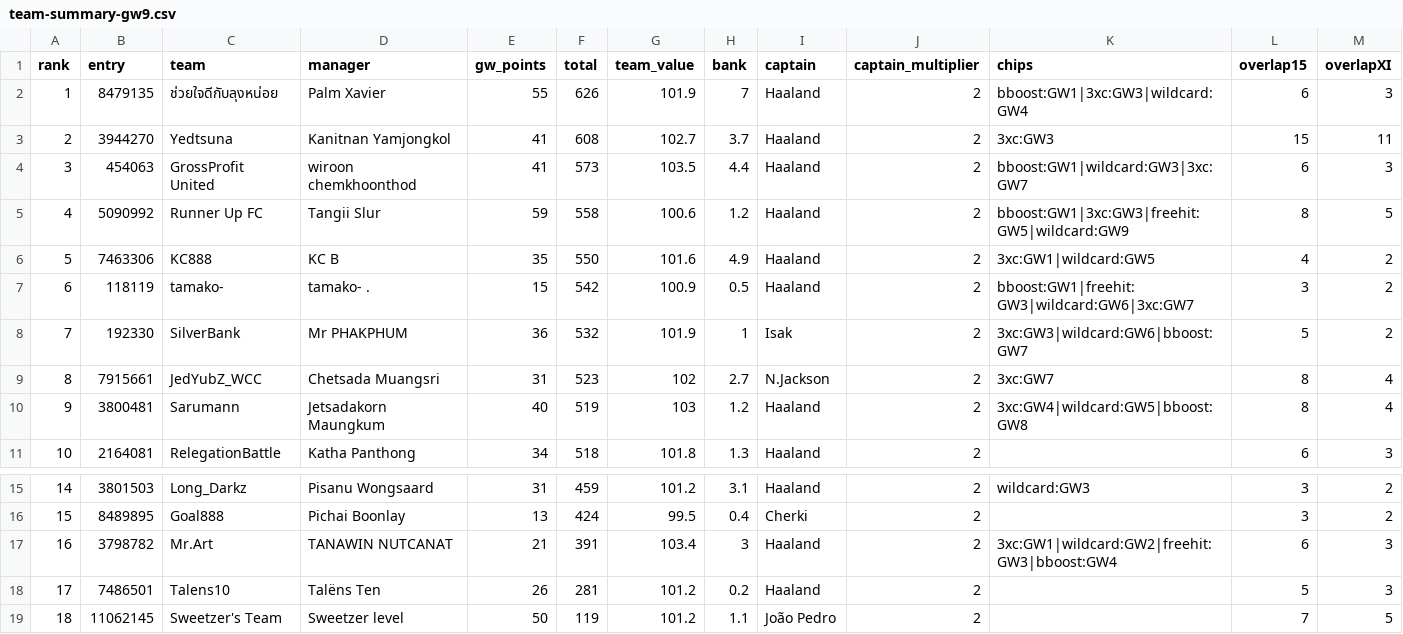
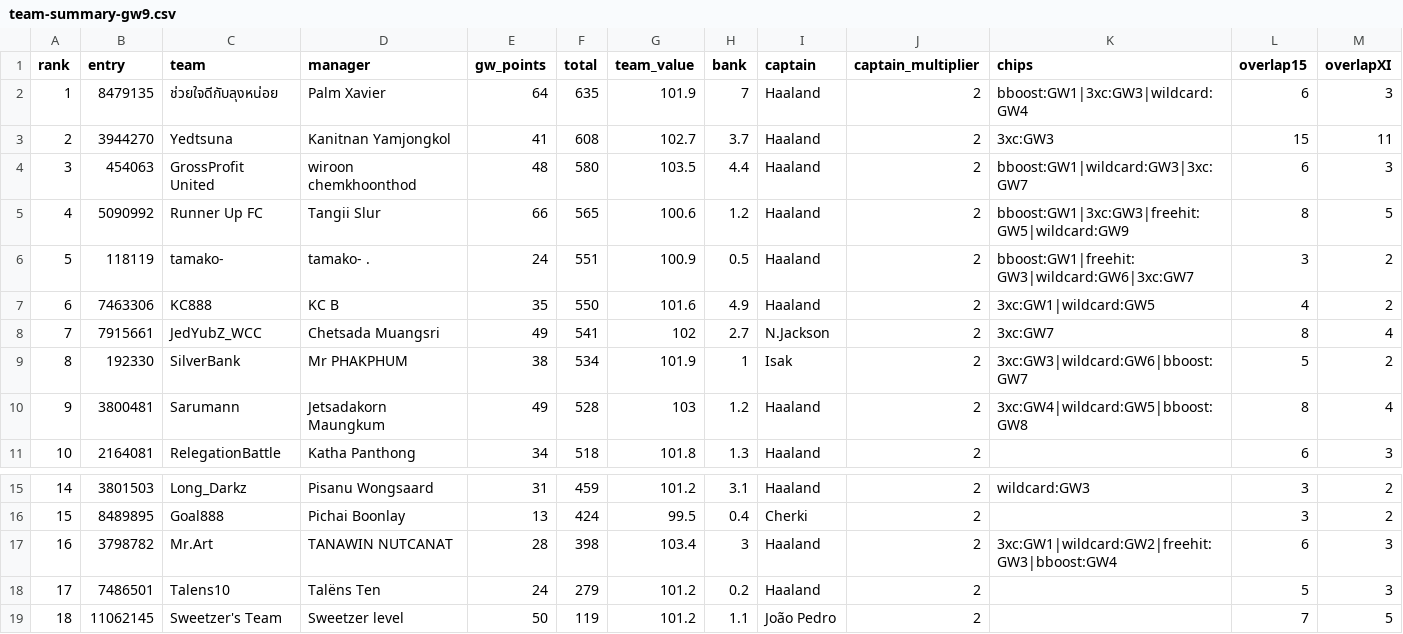
Before and after one commit to kanitnany-cloud/GPTxMe, a CSV file: mini-league/team-summary-gw9.csv, drawn as a sheet; only a part is shown, gaps mark what is left out; removed rows and columns are numbered as before the commit, all else as after; rows hold the shown columns only; the diff names each change by its address in the sheet, - before the commit and + after, or states it on an @@ line.

```diff
--- a/mini-league/team-summary-gw9.csv
+++ b/mini-league/team-summary-gw9.csv
-E2 (gw_points): 55
+E2 (gw_points): 64
-F2 (total): 626
+F2 (total): 635
-E4 (gw_points): 41
+E4 (gw_points): 48
-F4 (total): 573
+F4 (total): 580
-E5 (gw_points): 59
+E5 (gw_points): 66
-F5 (total): 558
+F5 (total): 565
+row 6: 5 | 118119 | tamako- | tamako- . | 24 | 551 | 100.9 | 0.5 | Haaland | 2 | bboost:GW1|freehit:GW3|wildcard:GW6|3xc:GW7 | 3 | 2
@@ column A (rank) renumbered between rows 7 and 8 @@
-row 7: 6 | 118119 | tamako- | tamako- . | 15 | 542 | 100.9 | 0.5 | Haaland | 2 | bboost:GW1|freehit:GW3|wildcard:GW6|3xc:GW7 | 3 | 2
-row 8: 7 | 192330 | SilverBank | Mr PHAKPHUM | 36 | 532 | 101.9 | 1 | Isak | 2 | 3xc:GW3|wildcard:GW6|bboost:GW7 | 5 | 2
-E8 (gw_points): 31
+E8 (gw_points): 49
-F8 (total): 523
+F8 (total): 541
+row 9: 8 | 192330 | SilverBank | Mr PHAKPHUM | 38 | 534 | 101.9 | 1 | Isak | 2 | 3xc:GW3|wildcard:GW6|bboost:GW7 | 5 | 2
-E10 (gw_points): 40
+E10 (gw_points): 49
-F10 (total): 519
+F10 (total): 528
-E17 (gw_points): 21
+E17 (gw_points): 28
-F17 (total): 391
+F17 (total): 398
-E18 (gw_points): 26
+E18 (gw_points): 24
-F18 (total): 281
+F18 (total): 279
```
Also changed, not shown: mini-league/player-template-gw9.csv, 3 other files.
